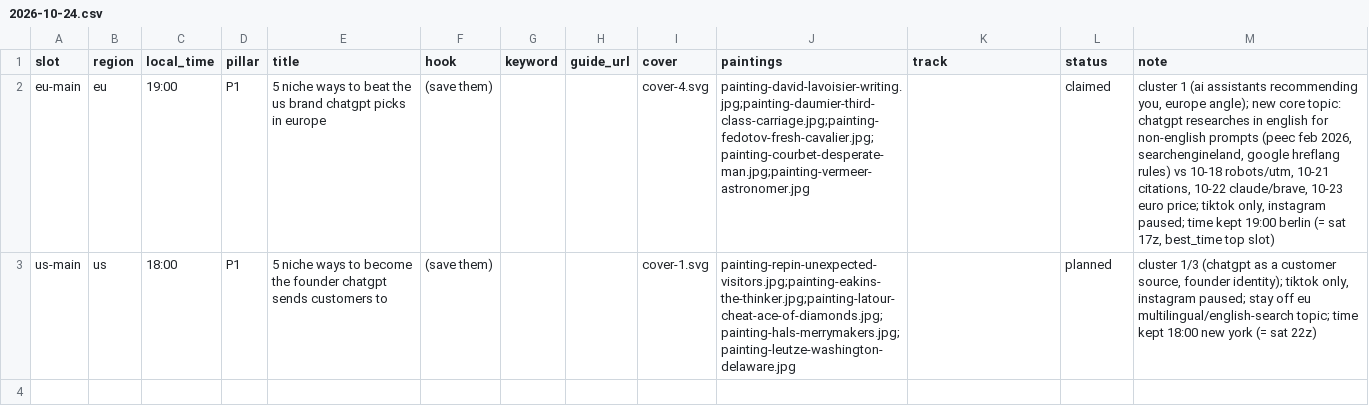
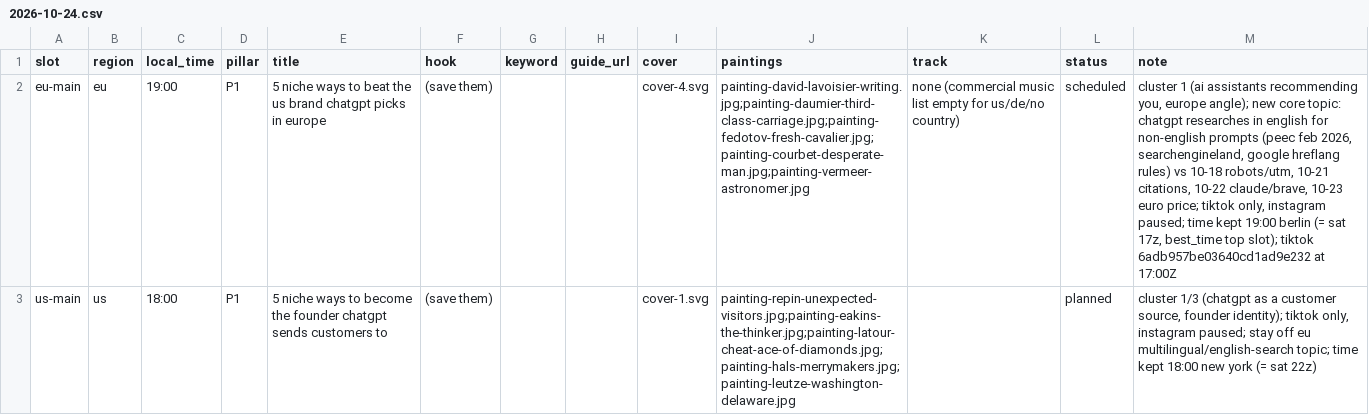
Before and after one commit to MinuraKariyawasam/social-imgs, a CSV file: plans/2026-10-24.csv, drawn as a sheet; the diff names each change by its address in the sheet, - before the commit and + after, or states it on an @@ line.

```diff
--- a/plans/2026-10-24.csv
+++ b/plans/2026-10-24.csv
-K2 (track): (empty)
+K2 (track): none (commercial music list empty for us/de/no country)
-L2 (status): claimed
+L2 (status): scheduled
-M2 (note): …best_time top slot)
+M2 (note): …best_time top slot); tiktok 6adb957be03640cd1ad9e232 at 17:00Z
```
Also changed, not shown: log.csv, 1 other file.
